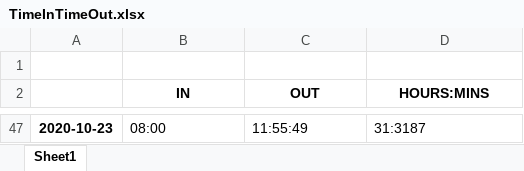
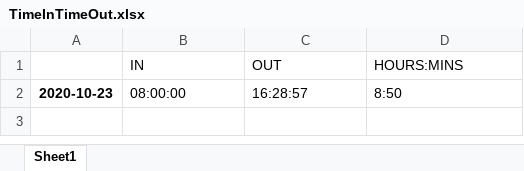
Before and after one commit to RiskyClick/TimeCard, an Excel workbook: TimeInTimeOut.xlsx, sheet Sheet1, drawn as a sheet; only a part is shown, gaps mark what is left out; values as stored, in another font and other column widths than the file's, no borders; removed rows and columns are numbered as before the commit, all else as after; the diff covers the shown part only; the diff names each change by its address in the sheet, - before the commit and + after, or states it on an @@ line.

```diff
--- a/TimeInTimeOut.xlsx (sheet Sheet1)
+++ b/TimeInTimeOut.xlsx (sheet Sheet1)
-row 1: (empty)
@@ B1:D1 bold: on → off, alignment: center → left @@
-B2 (IN): 08:00
+B2 (IN): 08:00:00
-C2 (OUT): 11:55:49
+C2 (OUT): 16:28:57
-D2 (HOURS:MINS): 31:3187
+D2 (HOURS:MINS): 8:50
```
Also changed, not shown: 44 removed rows elsewhere in this sheet, 1 other file.
